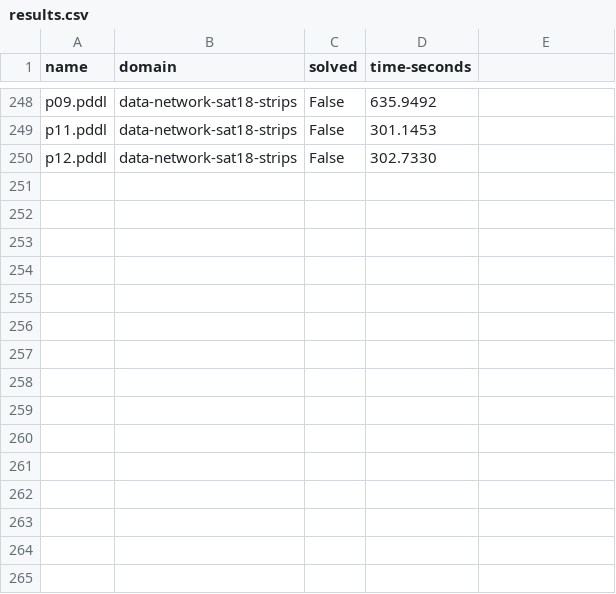
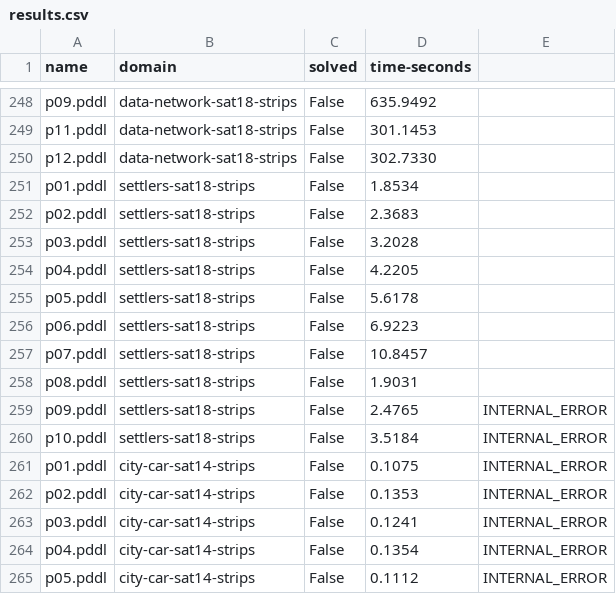
Before and after one commit to paumartin2407/ap_portfolio, a CSV file: problem_solving/logs/lpg/results.csv, drawn as a sheet; only a part is shown, gaps mark what is left out; the diff names each change by its address in the sheet, - before the commit and + after, or states it on an @@ line.

```diff
--- a/problem_solving/logs/lpg/results.csv
+++ b/problem_solving/logs/lpg/results.csv
+row 251: p01.pddl | settlers-sat18-strips | False | 1.8534
+row 252: p02.pddl | settlers-sat18-strips | False | 2.3683
+row 253: p03.pddl | settlers-sat18-strips | False | 3.2028
+row 254: p04.pddl | settlers-sat18-strips | False | 4.2205
+row 255: p05.pddl | settlers-sat18-strips | False | 5.6178
+row 256: p06.pddl | settlers-sat18-strips | False | 6.9223
+row 257: p07.pddl | settlers-sat18-strips | False | 10.8457
+row 258: p08.pddl | settlers-sat18-strips | False | 1.9031
+row 259: p09.pddl | settlers-sat18-strips | False | 2.4765 | INTERNAL_ERROR
+row 260: p10.pddl | settlers-sat18-strips | False | 3.5184 | INTERNAL_ERROR
+row 261: p01.pddl | city-car-sat14-strips | False | 0.1075 | INTERNAL_ERROR
+row 262: p02.pddl | city-car-sat14-strips | False | 0.1353 | INTERNAL_ERROR
+row 263: p03.pddl | city-car-sat14-strips | False | 0.1241 | INTERNAL_ERROR
+row 264: p04.pddl | city-car-sat14-strips | False | 0.1354 | INTERNAL_ERROR
+row 265: p05.pddl | city-car-sat14-strips | False | 0.1112 | INTERNAL_ERROR
```
Also changed, not shown: problem_solving/logs/aries/results.csv, problem_solving/logs/enhsp/results.csv, 6 other files.
